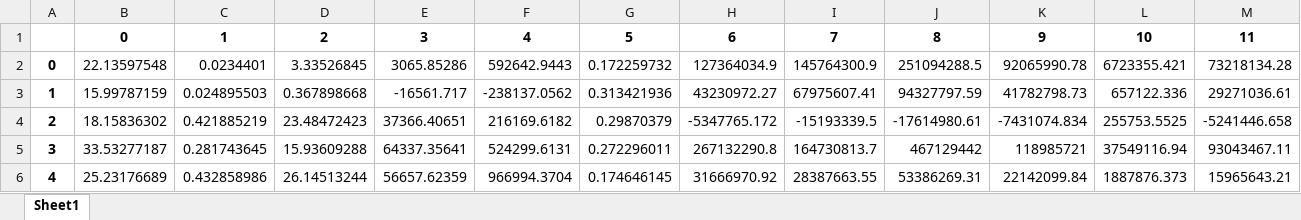
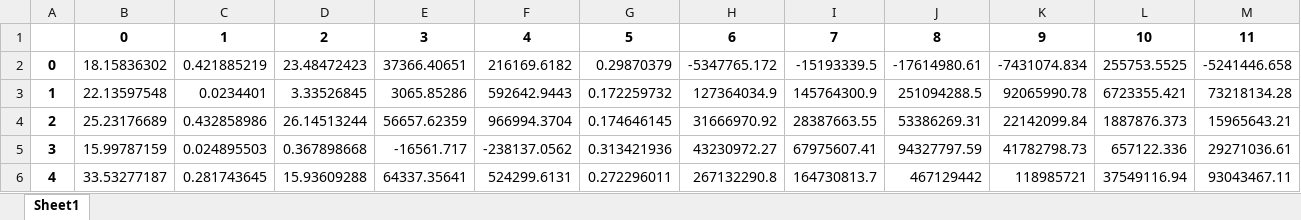
Before and after one commit to hgf777-br/trabalho-final-bootcamp, an Excel workbook: Kmeans_centroides.xlsx, sheet Sheet1, drawn as a sheet; only a part is shown; values as stored, in another font and other column widths than the file's, no borders; removed rows and columns are numbered as before the commit, all else as after; rows hold the shown columns only; the diff names each change by its address in the sheet, - before the commit and + after, or states it on an @@ line.

```diff
--- a/Kmeans_centroides.xlsx (sheet Sheet1)
+++ b/Kmeans_centroides.xlsx (sheet Sheet1)
+row 2: 0 | 18.15836302 | 0.421885219 | 23.48472423 | 37366.40651 | 216169.6182 | 0.29870379 | -5347765.172 | -15193339.5 | -17614980.61 | -7431074.834 | 255753.5525 | -5241446.658
-A3: 0
+A3: 1
+row 4: 2 | 25.23176689 | 0.432858986 | 26.14513244 | 56657.62359 | 966994.3704 | 0.174646145 | 31666970.92 | 28387663.55 | 53386269.31 | 22142099.84 | 1887876.373 | 15965643.21
-A5: 1
+A5: 3
-row 4: 2 | 18.15836302 | 0.421885219 | 23.48472423 | 37366.40651 | 216169.6182 | 0.29870379 | -5347765.172 | -15193339.5 | -17614980.61 | -7431074.834 | 255753.5525 | -5241446.658
-A6: 3
+A6: 4
-row 6: 4 | 25.23176689 | 0.432858986 | 26.14513244 | 56657.62359 | 966994.3704 | 0.174646145 | 31666970.92 | 28387663.55 | 53386269.31 | 22142099.84 | 1887876.373 | 15965643.21
```
Also changed, not shown: Kmeans_percentual.xlsx, df_ex1_excel.xlsx, 1 other file.
